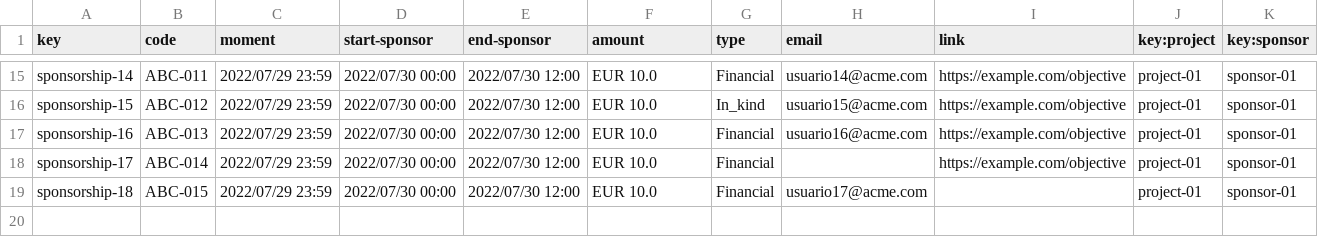
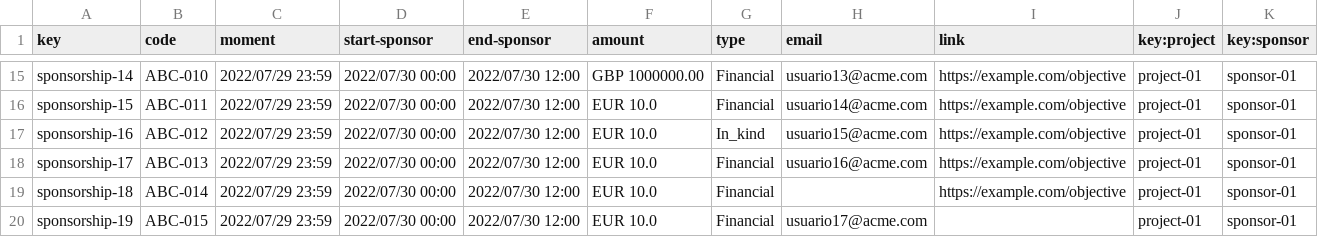
Before and after one commit to JesusFern/Acme-SF-D03, a CSV file: src/main/webapp/WEB-INF/resources/sample-data/sponsorship.csv, drawn as a sheet; only a part is shown, gaps mark what is left out; the diff covers the shown part only; the diff names each change by its address in the sheet, - before the commit and + after, or states it on an @@ line.

Commit message:
Notice, Sponsorship and Invoices fixed

```diff
--- a/src/main/webapp/WEB-INF/resources/sample-data/sponsorship.csv
+++ b/src/main/webapp/WEB-INF/resources/sample-data/sponsorship.csv
-B15 (code): ABC-011
+B15 (code): ABC-010
-F15 (amount): EUR 10.0
+F15 (amount): GBP 1000000.00
-H15 (email): usuario14@acme.com
+H15 (email): usuario13@acme.com
-B16 (code): ABC-012
+B16 (code): ABC-011
-G16 (type): In_kind
+G16 (type): Financial
-H16 (email): usuario15@acme.com
+H16 (email): usuario14@acme.com
-B17 (code): ABC-013
+B17 (code): ABC-012
-G17 (type): Financial
+G17 (type): In_kind
-H17 (email): usuario16@acme.com
+H17 (email): usuario15@acme.com
-B18 (code): ABC-014
+B18 (code): ABC-013
-H18 (email): (empty)
+H18 (email): usuario16@acme.com
-B19 (code): ABC-015
+B19 (code): ABC-014
-H19 (email): usuario17@acme.com
+H19 (email): (empty)
-I19 (link): (empty)
+I19 (link): https://example.com/objective
+row 20: sponsorship-19 | ABC-015 | 2022/07/29 23:59 | 2022/07/30 00:00 | 2022/07/30 12:00 | EUR 10.0 | Financial | usuario17@acme.com |  | project-01 | sponsor-01
```
Also changed, not shown: 31 edited cells elsewhere in this file, src/main/webapp/WEB-INF/resources/sample-data/invoice.csv, src/main/webapp/WEB-INF/resources/sample-data/notice.csv, 4 other files.
